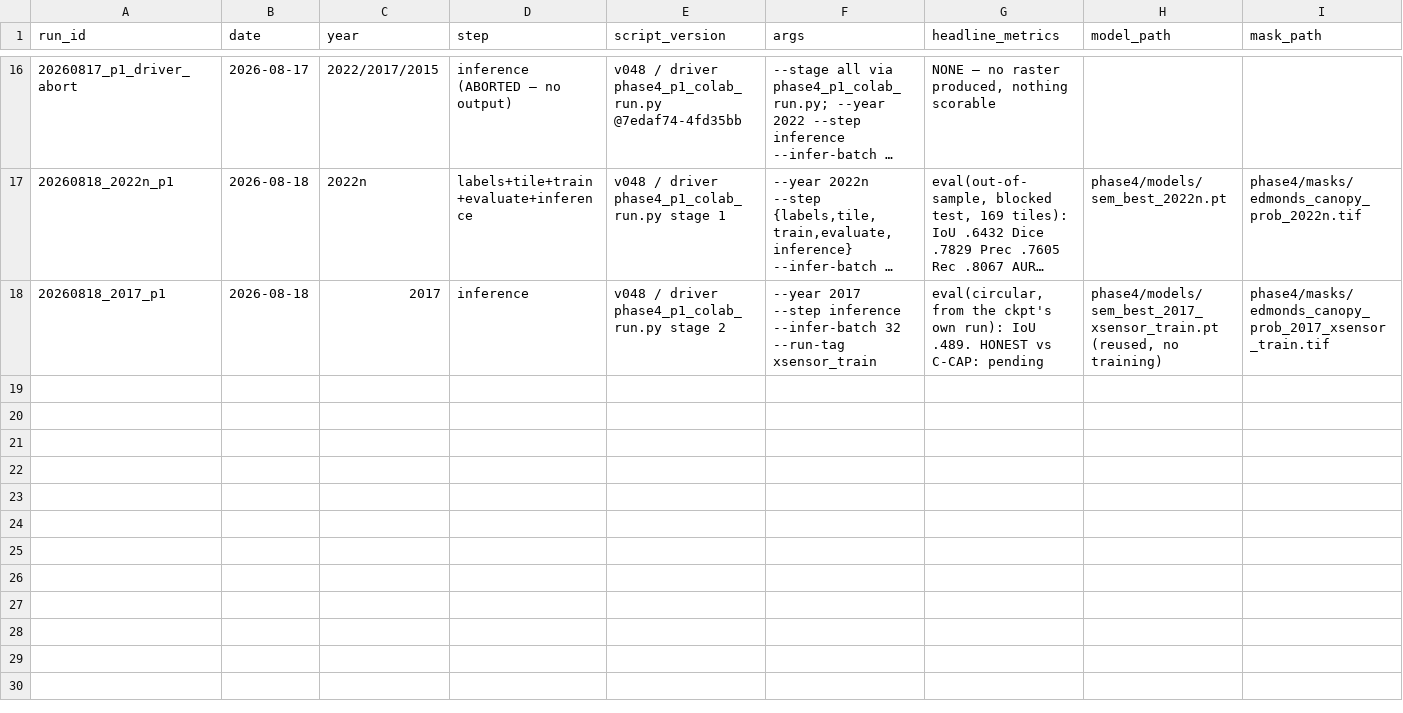
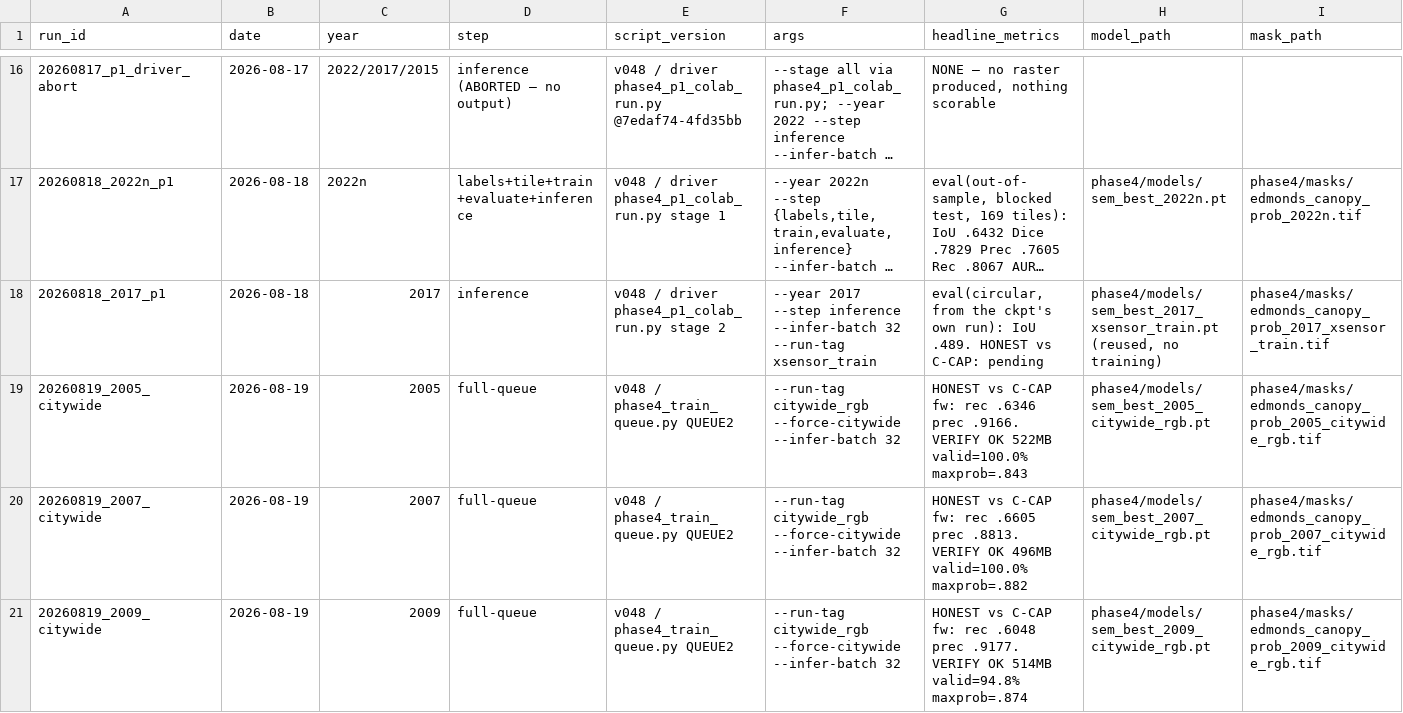
Before and after one commit to Kameron-Eck/edmonds-treedata, a CSV file: Scripts/run_registry.csv, drawn as a sheet; only a part is shown, gaps mark what is left out; long unchanged cells end in …; rows hold the shown columns only; the diff covers the shown part only; the diff names each change by its address in the sheet, - before the commit and + after, or states it on an @@ line.

```diff
--- a/Scripts/run_registry.csv
+++ b/Scripts/run_registry.csv
+row 19: 20260819_2005_citywide | 2026-08-19 | 2005 | full-queue | v048 / phase4_train_queue.py QUEUE2 | --run-tag citywide_rgb --force-citywide --infer-batch 32 | HONEST vs C-CAP fw: rec .6346 prec .9166. VERIFY OK 522MB valid=100.0% maxprob=.843 | phase4/models/sem_best_2005_citywide_rgb.pt | phase4/masks/edmonds_canopy_prob_2005_citywide_rgb.tif
+row 20: 20260819_2007_citywide | 2026-08-19 | 2007 | full-queue | v048 / phase4_train_queue.py QUEUE2 | --run-tag citywide_rgb --force-citywide --infer-batch 32 | HONEST vs C-CAP fw: rec .6605 prec .8813. VERIFY OK 496MB valid=100.0% maxprob=.882 | phase4/models/sem_best_2007_citywide_rgb.pt | phase4/masks/edmonds_canopy_prob_2007_citywide_rgb.tif
+row 21: 20260819_2009_citywide | 2026-08-19 | 2009 | full-queue | v048 / phase4_train_queue.py QUEUE2 | --run-tag citywide_rgb --force-citywide --infer-batch 32 | HONEST vs C-CAP fw: rec .6048 prec .9177. VERIFY OK 514MB valid=94.8% maxprob=.874 | phase4/models/sem_best_2009_citywide_rgb.pt | phase4/masks/edmonds_canopy_prob_2009_citywide_rgb.tif
```
Also changed, not shown: 3 added rows elsewhere in this file, phase4/qc/train_queue_status.csv, 4 other files.
